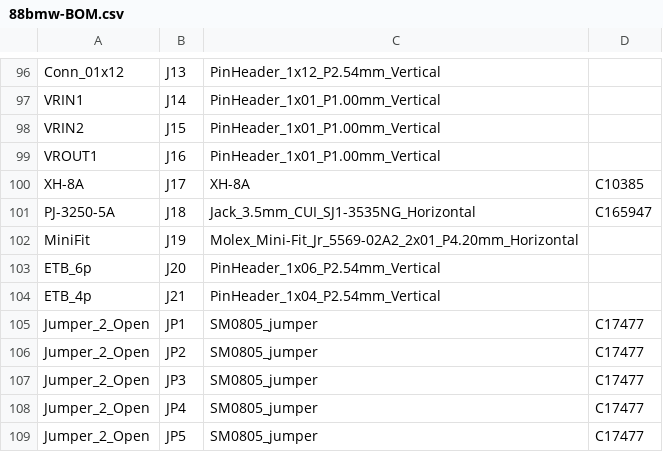
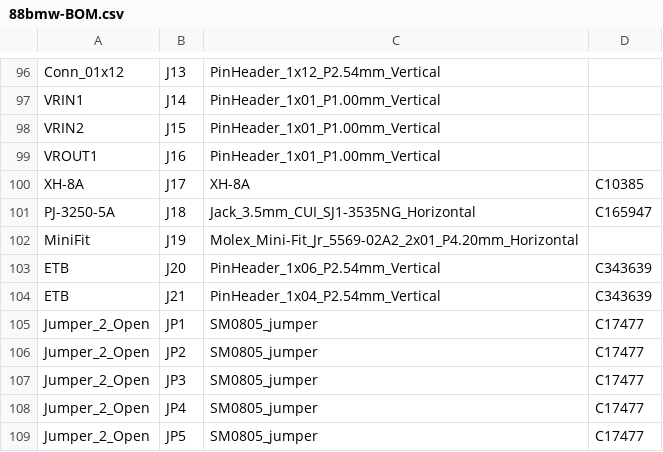
Before and after one commit to rusefi/hellen88bmw, a CSV file: boards/hellen88bmw-a/frame/88bmw-BOM.csv, drawn as a sheet; only a part is shown, gaps mark what is left out; the diff names each change by its address in the sheet, - before the commit and + after, or states it on an @@ line.

```diff
--- a/boards/hellen88bmw-a/frame/88bmw-BOM.csv
+++ b/boards/hellen88bmw-a/frame/88bmw-BOM.csv
-A103: ETB_6p
+A103: ETB
-D103:D104: (empty)
+D103:D104: C343639
-A104: ETB_4p
+A104: ETB
```
Also changed, not shown: boards/hellen88bmw-a/board/hellen88bmw-a-BOM.csv, gerber/hellen88bmw.csv, 6 other files.
